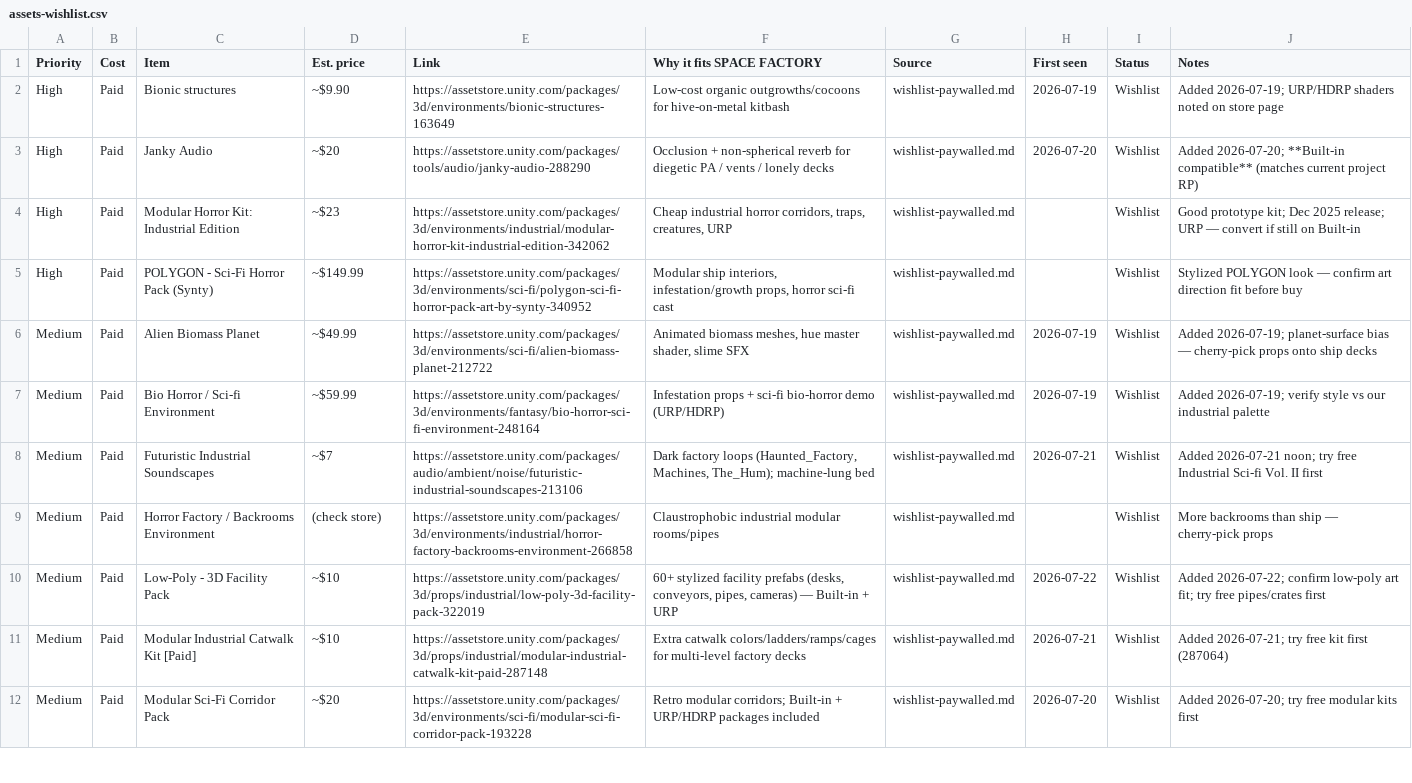
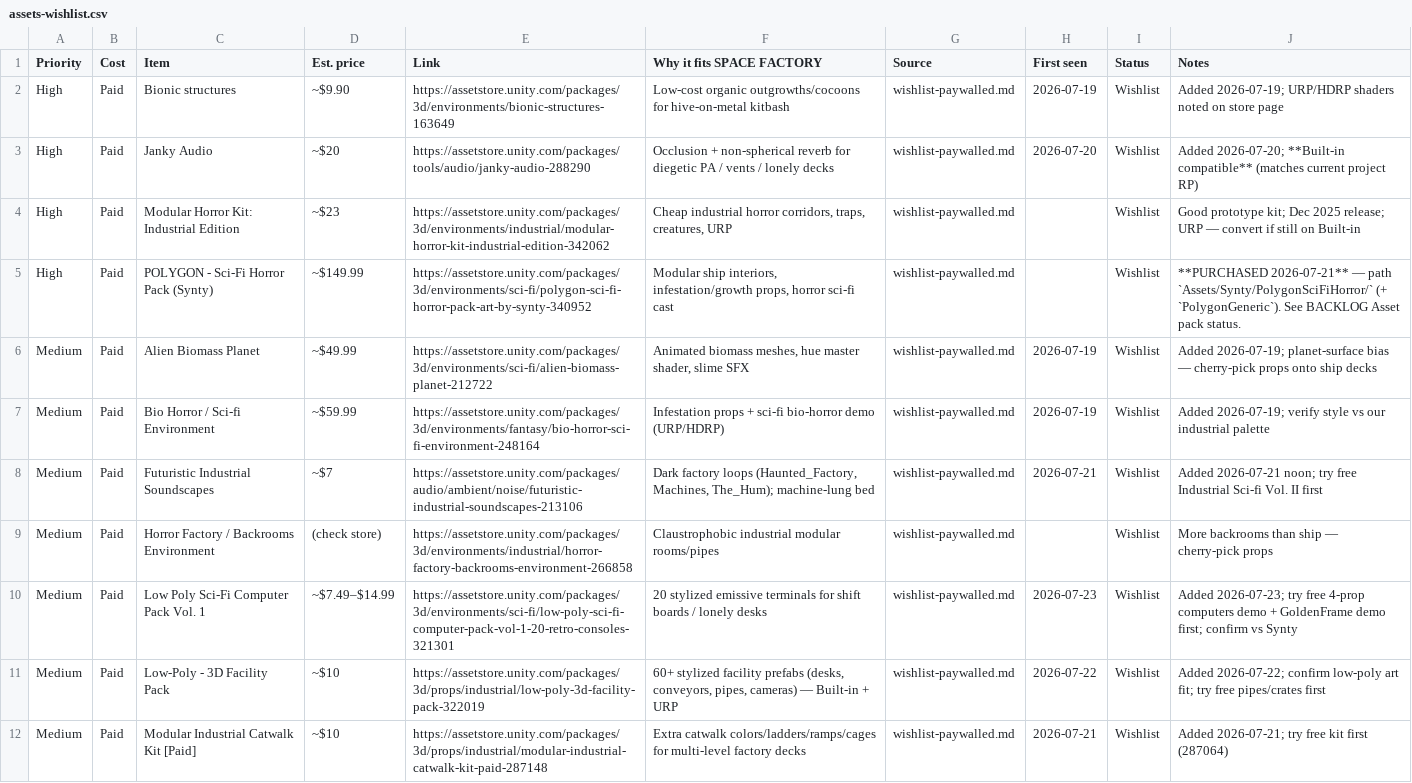
Before and after one commit to idgafgreg/SPACE-FACTORY, a CSV file: lore/assets-wishlist.csv, drawn as a sheet; only a part is shown; the shorter side is filled out with more unchanged rows; the diff covers the shown part only.

```diff
--- a/lore/assets-wishlist.csv
+++ b/lore/assets-wishlist.csv
@@ -4,3 +4,3 @@ High,Paid,Janky Audio,~$20,https://assetstore.unity.com/packages/tools/audio/jan
 High,Paid,Modular Horror Kit: Industrial Edition,~$23,https://assetstore.unity.com/packages/3d/environments/industrial/modular-horror-kit-industrial-edition-342062,"Cheap industrial horror corridors, traps, creatures, URP",wishlist-paywalled.md,,Wishlist,Good prototype kit; Dec 2025 release; URP — convert if still on Built-in
-High,Paid,POLYGON - Sci-Fi Horror Pack (Synty),~$149.99,https://assetstore.unity.com/packages/3d/environments/sci-fi/polygon-sci-fi-horror-pack-art-by-synty-340952,"Modular ship interiors, infestation/growth props, horror sci-fi cast",wishlist-paywalled.md,,Wishlist,Stylized POLYGON look — confirm art direction fit before buy
+High,Paid,POLYGON - Sci-Fi Horror Pack (Synty),~$149.99,https://assetstore.unity.com/packages/3d/environments/sci-fi/polygon-sci-fi-horror-pack-art-by-synty-340952,"Modular ship interiors, infestation/growth props, horror sci-fi cast",wishlist-paywalled.md,,Wishlist,**PURCHASED 2026-07-21** — path `Assets/Synty/PolygonSciFiHorror/` (+ `PolygonGeneric`). See BACKLOG Asset pack status.
 Medium,Paid,Alien Biomass Planet,~$49.99,https://assetstore.unity.com/packages/3d/environments/sci-fi/alien-biomass-planet-212722,"Animated biomass meshes, hue master shader, slime SFX",wishlist-paywalled.md,2026-07-19,Wishlist,Added 2026-07-19; planet-surface bias — cherry-pick props onto ship decks
@@ -9,2 +9,3 @@ Medium,Paid,Futuristic Industrial Soundscapes,~$7,https://assetstore.unity.com/p
 Medium,Paid,Horror Factory / Backrooms Environment,(check store),https://assetstore.unity.com/packages/3d/environments/industrial/horror-factory-backrooms-environment-266858,Claustrophobic industrial modular rooms/pipes,wishlist-paywalled.md,,Wishlist,More backrooms than ship — cherry-pick props
+Medium,Paid,Low Poly Sci-Fi Computer Pack Vol. 1,~$7.49–$14.99,https://assetstore.unity.com/packages/3d/environments/sci-fi/low-poly-sci-fi-computer-pack-vol-1-20-retro-consoles-321301,20 stylized emissive terminals for shift boards / lonely desks,wishlist-paywalled.md,2026-07-23,Wishlist,Added 2026-07-23; try free 4-prop computers demo + GoldenFrame demo first; confirm vs Synty
 Medium,Paid,Low-Poly - 3D Facility Pack,~$10,https://assetstore.unity.com/packages/3d/props/industrial/low-poly-3d-facility-pack-322019,"60+ stylized facility prefabs (desks, conveyors, pipes, cameras) — Built-in + URP",wishlist-paywalled.md,2026-07-22,Wishlist,Added 2026-07-22; confirm low-poly art fit; try free pipes/crates first
```
Also changed, not shown: 4 added rows, 1 removed row and 1 edited cell elsewhere in this file, 9 other files.
